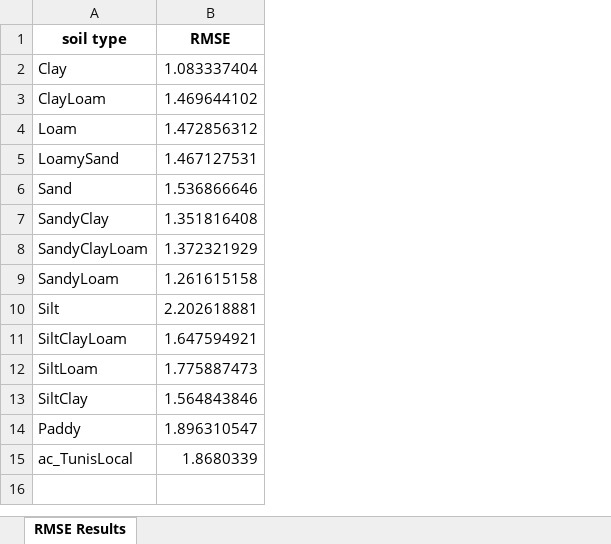
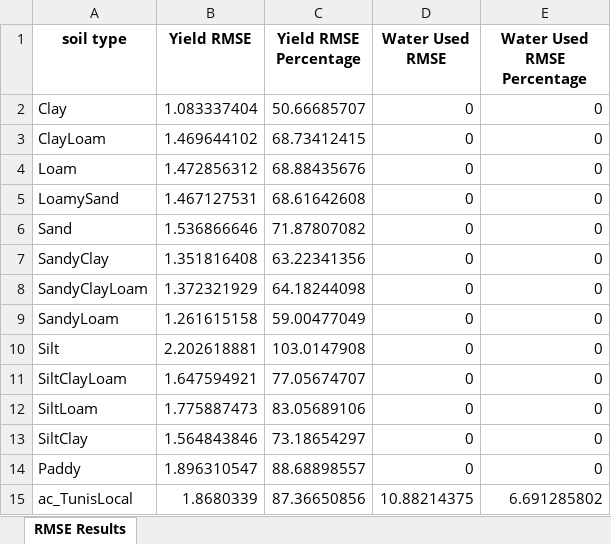
Before and after one commit to stephansmit/heliostrome, an Excel workbook: heliostrome/jip_project/results/sensitivity_RMSE_Morocco_soil.xlsx, sheet RMSE Results, drawn as a sheet; values as stored, in another font and other column widths than the file's, no borders; the diff names each change by its address in the sheet, - before the commit and + after, or states it on an @@ line.

```diff
--- a/heliostrome/jip_project/results/sensitivity_RMSE_Morocco_soil.xlsx (sheet RMSE Results)
+++ b/heliostrome/jip_project/results/sensitivity_RMSE_Morocco_soil.xlsx (sheet RMSE Results)
+column C (Yield RMSE Percentage), rows 2-15: 50.66685707 | 68.73412415 | 68.88435676 | 68.61642608 | 71.87807082 | 63.22341356 | 64.18244098 | 59.00477049 | 103.0147908 | 77.05674707 | 83.05689106 | 73.18654297 | 88.68898557 | 87.36650856
+column D (Water Used RMSE), rows 2-15: 0 | 0 | 0 | 0 | 0 | 0 | 0 | 0 | 0 | 0 | 0 | 0 | 0 | 10.88214375
+column E (Water Used RMSE Percentage), rows 2-15: 0 | 0 | 0 | 0 | 0 | 0 | 0 | 0 | 0 | 0 | 0 | 0 | 0 | 6.691285802
-B1: RMSE
+B1: Yield RMSE
```
Also changed, not shown: heliostrome/jip_project/results/sensitivity_Morocco_soil.xlsx, 8 other files.
